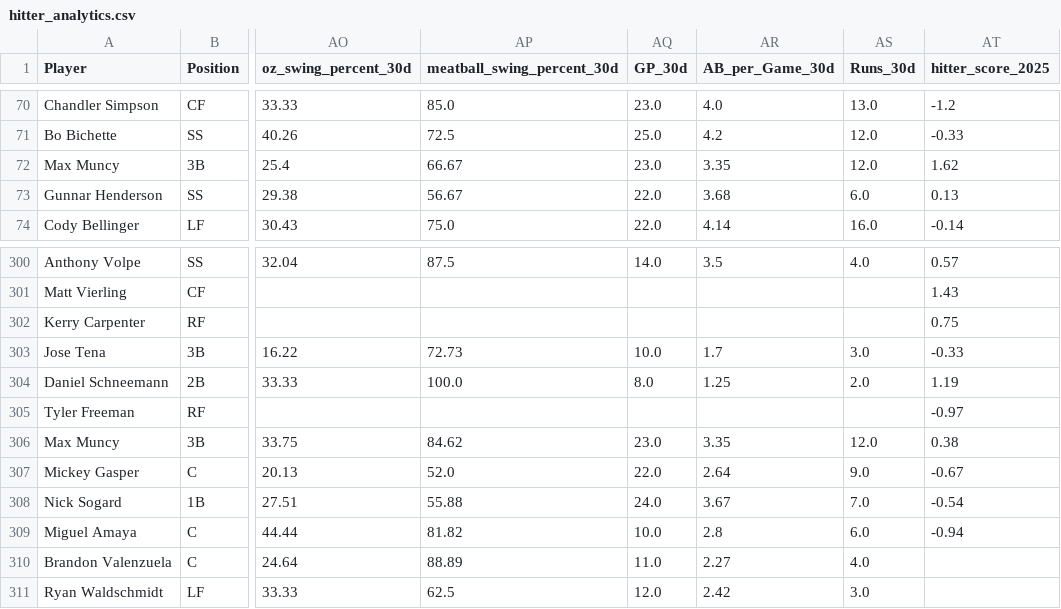
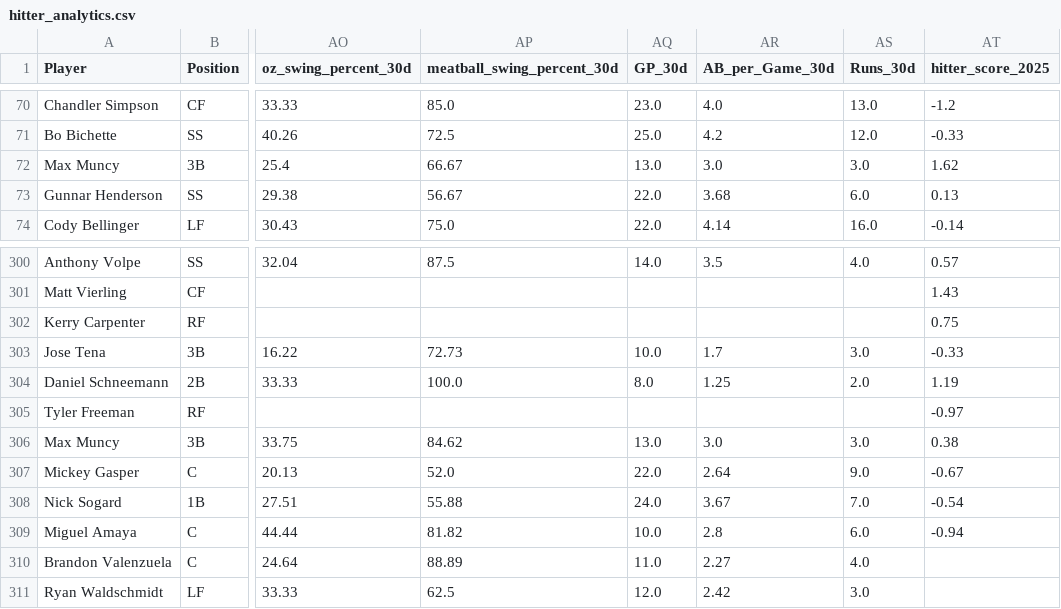
Before and after one commit to youtube-dinner/baseball_analytics, a CSV file: outputs/fantasy_baseball_analytics/hitter_analytics.csv, drawn as a sheet; only a part is shown, gaps mark what is left out; the diff names each change by its address in the sheet, - before the commit and + after, or states it on an @@ line.

```diff
--- a/outputs/fantasy_baseball_analytics/hitter_analytics.csv
+++ b/outputs/fantasy_baseball_analytics/hitter_analytics.csv
-AQ72 (GP_30d): 23.0
+AQ72 (GP_30d): 13.0
-AR72 (AB_per_Game_30d): 3.35
+AR72 (AB_per_Game_30d): 3.0
-AS72 (Runs_30d): 12.0
+AS72 (Runs_30d): 3.0
-AQ306 (GP_30d): 23.0
+AQ306 (GP_30d): 13.0
-AR306 (AB_per_Game_30d): 3.35
+AR306 (AB_per_Game_30d): 3.0
-AS306 (Runs_30d): 12.0
+AS306 (Runs_30d): 3.0
```
Also changed, not shown: outputs/fantasy_baseball_analytics/free_agent_hitters.csv, outputs/fantasy_baseball_analytics/streaming_pitcher_analytics.csv, 12 other files.
